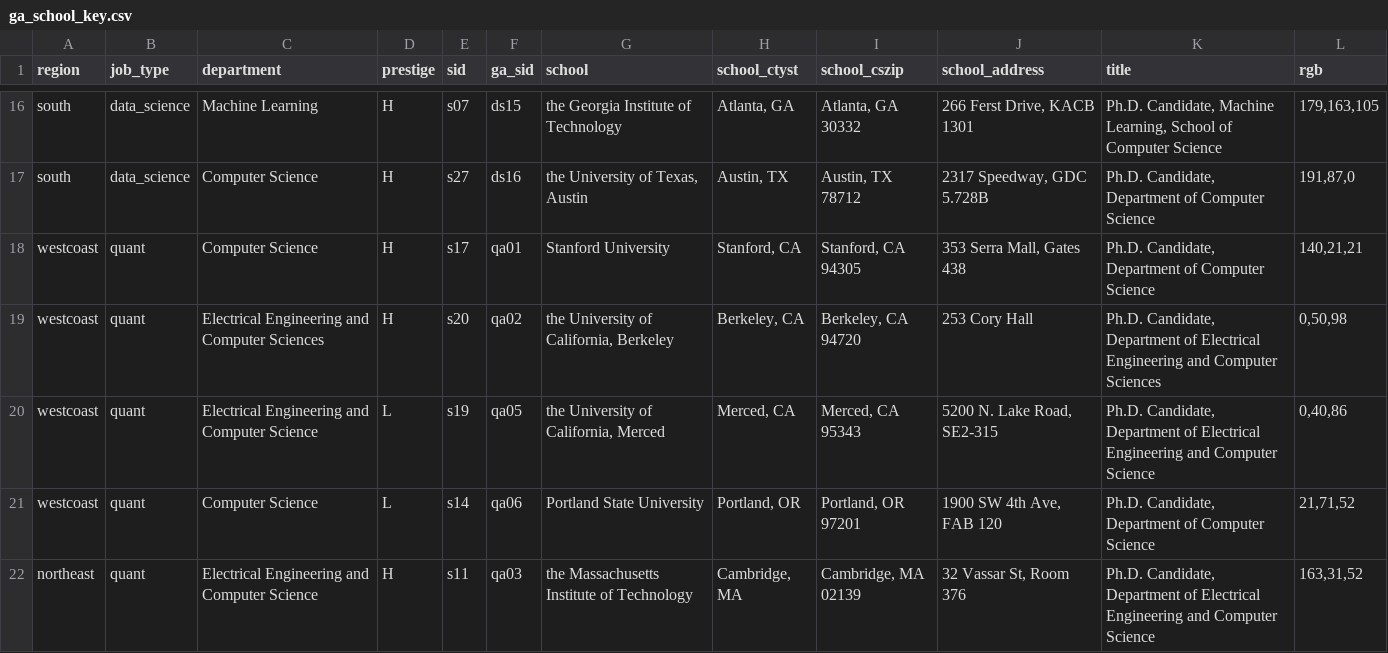
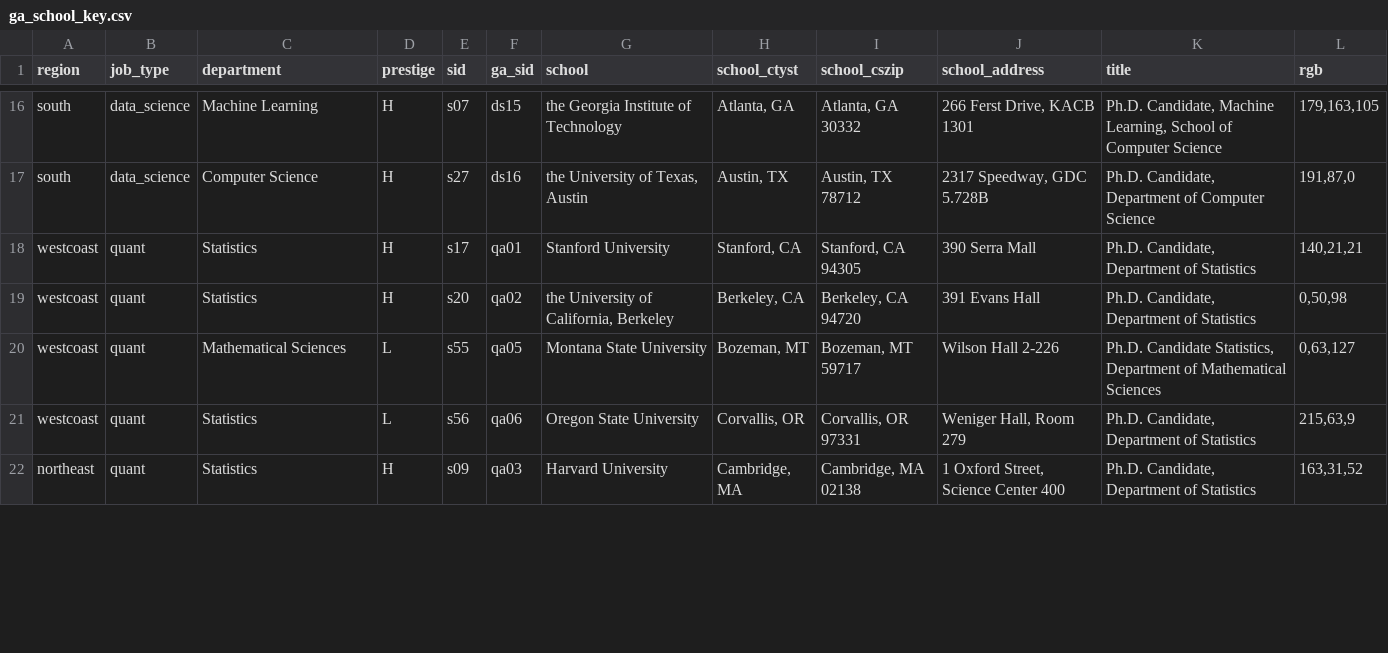
Before and after one commit to jmausolf/office_politics, a CSV file: keys/ga_school_key.csv, drawn as a sheet; only a part is shown, gaps mark what is left out; the diff covers the shown part only.

```diff
--- a/keys/ga_school_key.csv
+++ b/keys/ga_school_key.csv
@@ -17,6 +17,6 @@ south,data_science,Machine Learning,H,s07,ds15,the Georgia Institute of Technolo
 south,data_science,Computer Science,H,s27,ds16,"the University of Texas, Austin","Austin, TX","Austin, TX 78712","2317 Speedway, GDC 5.728B","Ph.D. Candidate, Department of Computer Science","191,87,0"
-westcoast,quant,Computer Science,H,s17,qa01,Stanford University,"Stanford, CA","Stanford, CA 94305","353 Serra Mall, Gates 438","Ph.D. Candidate, Department of Computer Science","140,21,21"
-westcoast,quant,Electrical Engineering and Computer Sciences,H,s20,qa02,"the University of California, Berkeley","Berkeley, CA","Berkeley, CA 94720",253 Cory Hall,"Ph.D. Candidate, Department of Electrical Engineering and Computer Sciences","0,50,98"
-westcoast,quant,Electrical Engineering and Computer Science,L,s19,qa05,"the University of California, Merced","Merced, CA","Merced, CA 95343","5200 N. Lake Road, SE2-315","Ph.D. Candidate, Department of Electrical Engineering and Computer Science","0,40,86"
-westcoast,quant,Computer Science,L,s14,qa06,Portland State University,"Portland, OR","Portland, OR 97201","1900 SW 4th Ave, FAB 120","Ph.D. Candidate, Department of Computer Science","21,71,52"
-northeast,quant,Electrical Engineering and Computer Science,H,s11,qa03,the Massachusetts Institute of Technology,"Cambridge, MA","Cambridge, MA 02139","32 Vassar St, Room 376","Ph.D. Candidate, Department of Electrical Engineering and Computer Science","163,31,52"
+westcoast,quant,Statistics,H,s17,qa01,Stanford University,"Stanford, CA","Stanford, CA 94305",390 Serra Mall,"Ph.D. Candidate, Department of Statistics","140,21,21"
+westcoast,quant,Statistics,H,s20,qa02,"the University of California, Berkeley","Berkeley, CA","Berkeley, CA 94720",391 Evans Hall,"Ph.D. Candidate, Department of Statistics","0,50,98"
+westcoast,quant,Mathematical Sciences,L,s55,qa05,Montana State University,"Bozeman, MT","Bozeman, MT 59717",Wilson Hall 2-226,"Ph.D. Candidate Statistics, Department of Mathematical Sciences","0,63,127"
+westcoast,quant,Statistics,L,s56,qa06,Oregon State University,"Corvallis, OR","Corvallis, OR 97331","Weniger Hall, Room 279","Ph.D. Candidate, Department of Statistics","215,63,9"
+northeast,quant,Statistics,H,s09,qa03,Harvard University,"Cambridge, MA","Cambridge, MA 02138","1 Oxford Street, Science Center 400","Ph.D. Candidate, Department of Statistics","163,31,52"
```
Also changed, not shown: 78 edited cells elsewhere in this file, experiment_test.csv, keys/int_key.csv, 3 other files.
